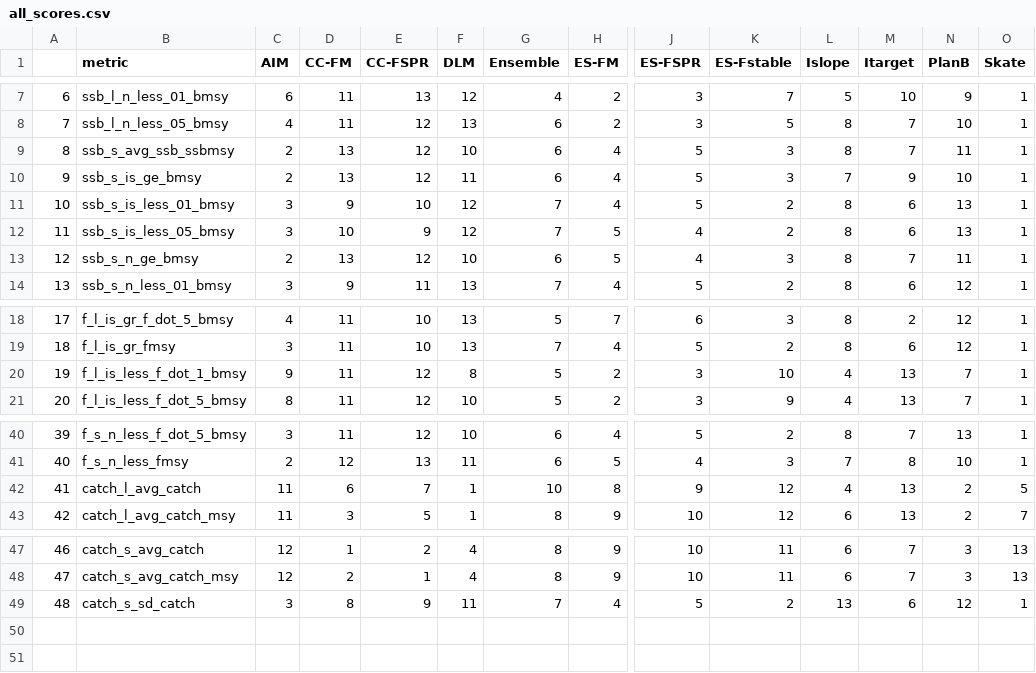
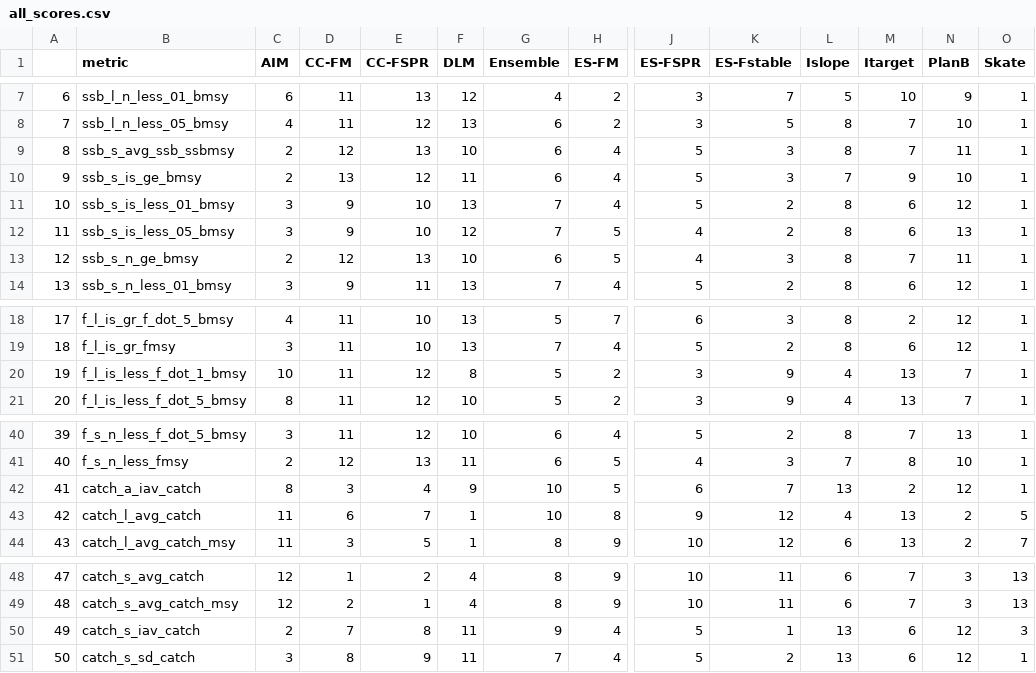
Before and after one commit to cmlegault/IBMWG, a CSV file: demonstrations/chris/demo_plots/all_scores.csv, drawn as a sheet; only a part is shown, gaps mark what is left out; addresses are those after the commit; rows hold the shown columns only; the diff names each change by its address in the sheet, - before the commit and + after, or states it on an @@ line.

```diff
--- a/demonstrations/chris/demo_plots/all_scores.csv
+++ b/demonstrations/chris/demo_plots/all_scores.csv
-D9 (CC-FM): 13
+D9 (CC-FM): 12
-E9 (CC-FSPR): 12
+E9 (CC-FSPR): 13
-F11 (DLM): 12
+F11 (DLM): 13
-N11 (PlanB): 13
+N11 (PlanB): 12
-D12 (CC-FM): 10
+D12 (CC-FM): 9
-E12 (CC-FSPR): 9
+E12 (CC-FSPR): 10
-D13 (CC-FM): 13
+D13 (CC-FM): 12
-E13 (CC-FSPR): 12
+E13 (CC-FSPR): 13
-C20 (AIM): 9
+C20 (AIM): 10
-K20 (ES-Fstable): 10
+K20 (ES-Fstable): 9
+row 42: 41 | catch_a_iav_catch | 8 | 3 | 4 | 9 | 10 | 5 | 6 | 7 | 13 | 2 | 12 | 1
@@ column A renumbered from row 43 down @@
+row 50: 49 | catch_s_iav_catch | 2 | 7 | 8 | 11 | 9 | 4 | 5 | 1 | 13 | 6 | 12 | 3
```
Also changed, not shown: demonstrations/chris/demo_plots/all_resids.csv, 1 other file.
